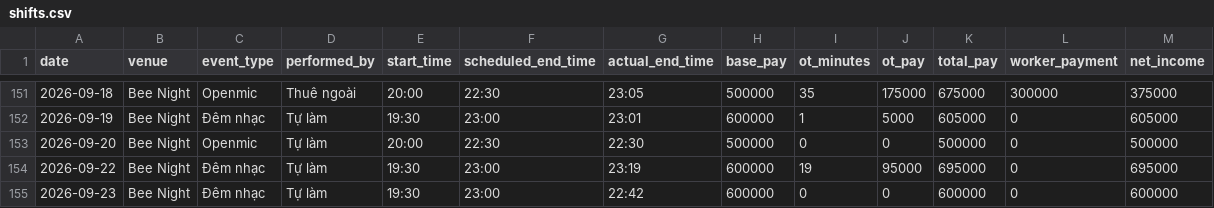
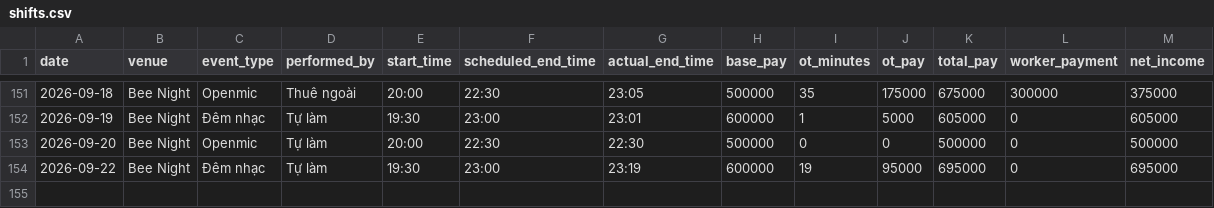
Before and after one commit to taitd1604/Sal_Repo, a CSV file: data/shifts.csv, drawn as a sheet; only a part is shown, gaps mark what is left out.

Commit message:
chore: delete shift via bot at 2026-09-24T13:40:07.995812

```diff
--- a/data/shifts.csv
+++ b/data/shifts.csv
@@ -154,2 +154 @@ date,venue,event_type,performed_by,start_time,scheduled_end_time,actual_end_time
 2026-09-22,Bee Night,Đêm nhạc,Tự làm,19:30,23:00,23:19,600000,19,95000,695000,0,695000
-2026-09-23,Bee Night,Đêm nhạc,Tự làm,19:30,23:00,22:42,600000,0,0,600000,0,600000
```
